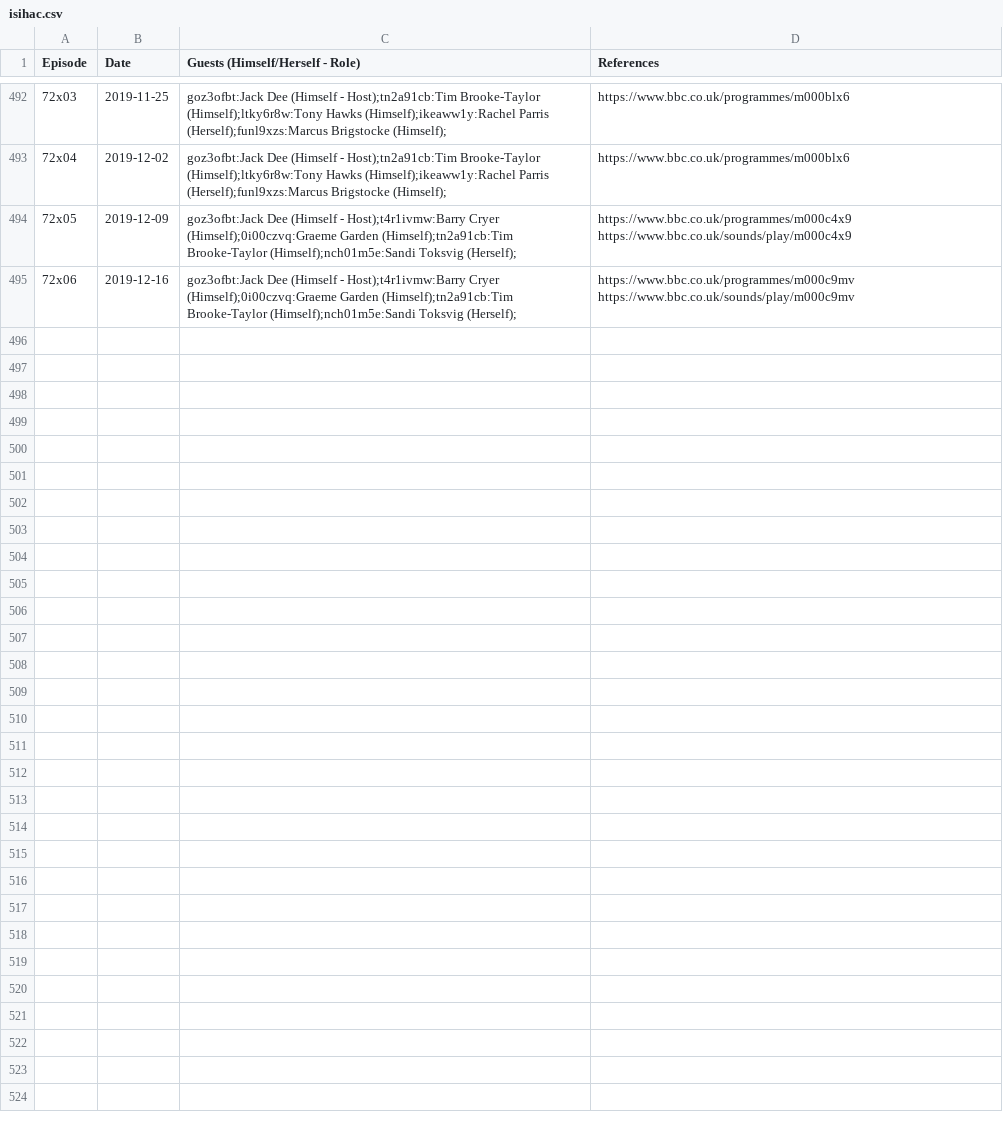
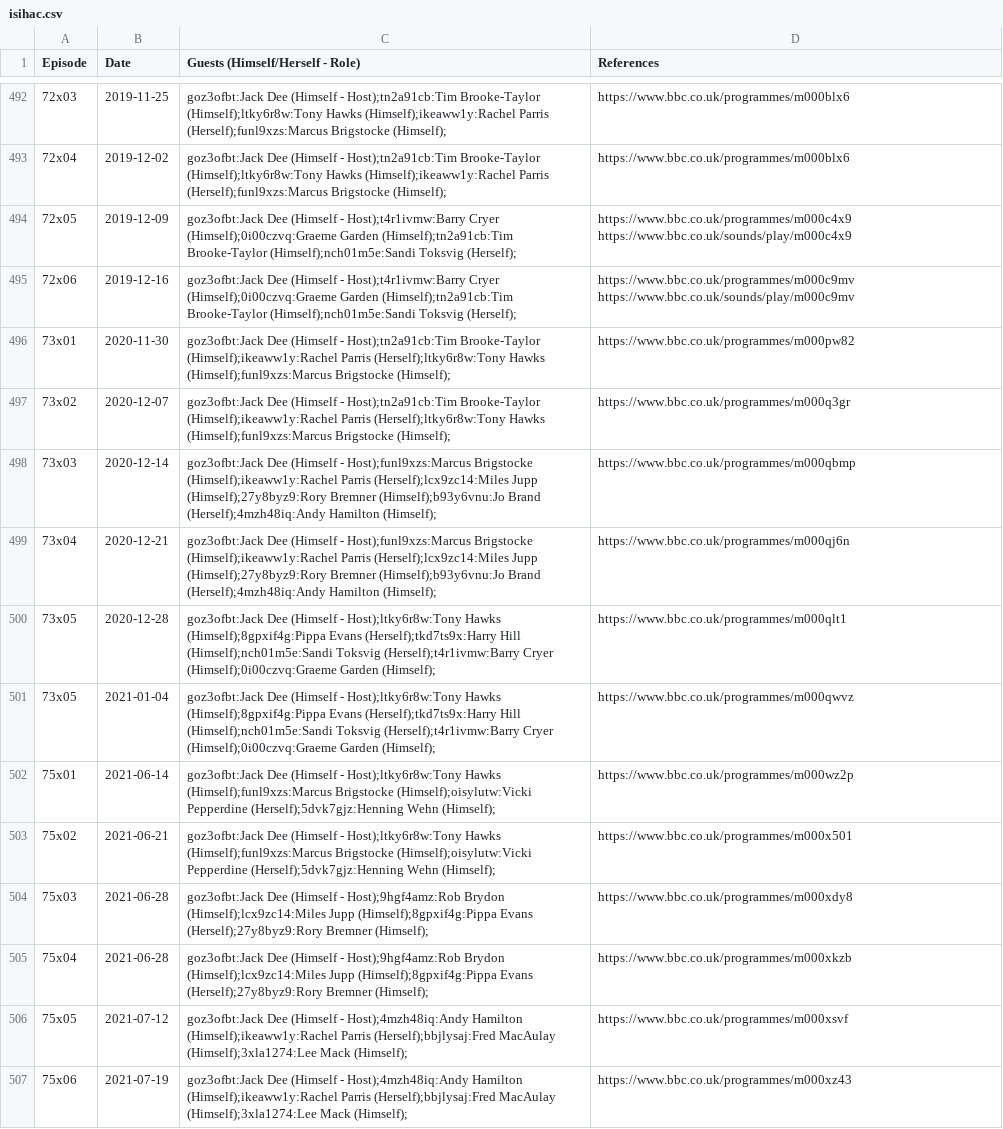
Before and after one commit to slowe/panelshows, a CSV file: shows/data/isihac.csv, drawn as a sheet; only a part is shown, gaps mark what is left out; the diff covers the shown part only.

Commit message:
Update ISIHAC

```diff
--- a/shows/data/isihac.csv
+++ b/shows/data/isihac.csv
@@ -495 +495,13 @@ Episode,Date,Guests (Himself/Herself - Role),References
 72x06,2019-12-16,goz3ofbt:Jack Dee (Himself - Host);t4r1ivmw:Barry Cryer (Himself);0i00czvq:Graeme Garden (Himself);tn2a91cb:Tim Brooke-Taylor (Himself);nch01m5e:Sandi Toksvig (Herself);,https://www.bbc.co.uk/programmes/m000c9mv https://www.bbc.co.uk/sounds/play/m000c9mv
+73x01,2020-11-30,goz3ofbt:Jack Dee (Himself - Host);tn2a91cb:Tim Brooke-Taylor (Himself);ikeaww1y:Rachel Parris (Herself);ltky6r8w:Tony Hawks (Himself);funl9xzs:Marcus Brigstocke (Himself);,https://www.bbc.co.uk/programmes/m000pw82
+73x02,2020-12-07,goz3ofbt:Jack Dee (Himself - Host);tn2a91cb:Tim Brooke-Taylor (Himself);ikeaww1y:Rachel Parris (Herself);ltky6r8w:Tony Hawks (Himself);funl9xzs:Marcus Brigstocke (Himself);,https://www.bbc.co.uk/programmes/m000q3gr
+73x03,2020-12-14,goz3ofbt:Jack Dee (Himself - Host);funl9xzs:Marcus Brigstocke (Himself);ikeaww1y:Rachel Parris (Herself);lcx9zc14:Miles Jupp (Himself);27y8byz9:Rory Bremner (Himself);b93y6vnu:Jo Brand (Herself);4mzh48iq:Andy Hamilton (Himself);,https://www.bbc.co.uk/programmes/m000qbmp
+73x04,2020-12-21,goz3ofbt:Jack Dee (Himself - Host);funl9xzs:Marcus Brigstocke (Himself);ikeaww1y:Rachel Parris (Herself);lcx9zc14:Miles Jupp (Himself);27y8byz9:Rory Bremner (Himself);b93y6vnu:Jo Brand (Herself);4mzh48iq:Andy Hamilton (Himself);,https://www.bbc.co.uk/programmes/m000qj6n
+73x05,2020-12-28,goz3ofbt:Jack Dee (Himself - Host);ltky6r8w:Tony Hawks (Himself);8gpxif4g:Pippa Evans (Herself);tkd7ts9x:Harry Hill (Himself);nch01m5e:Sandi Toksvig (Herself);t4r1ivmw:Barry Cryer (Himself);0i00czvq:Graeme Garden (Himself);,https://www.bbc.co.uk/programmes/m000qlt1
+73x05,2021-01-04,goz3ofbt:Jack Dee (Himself - Host);ltky6r8w:Tony Hawks (Himself);8gpxif4g:Pippa Evans (Herself);tkd7ts9x:Harry Hill (Himself);nch01m5e:Sandi Toksvig (Herself);t4r1ivmw:Barry Cryer (Himself);0i00czvq:Graeme Garden (Himself);,https://www.bbc.co.uk/programmes/m000qwvz
+75x01,2021-06-14,goz3ofbt:Jack Dee (Himself - Host);ltky6r8w:Tony Hawks (Himself);funl9xzs:Marcus Brigstocke (Himself);oisylutw:Vicki Pepperdine (Herself);5dvk7gjz:Henning Wehn (Himself);,https://www.bbc.co.uk/programmes/m000wz2p
+75x02,2021-06-21,goz3ofbt:Jack Dee (Himself - Host);ltky6r8w:Tony Hawks (Himself);funl9xzs:Marcus Brigstocke (Himself);oisylutw:Vicki Pepperdine (Herself);5dvk7gjz:Henning Wehn (Himself);,https://www.bbc.co.uk/programmes/m000x501
+75x03,2021-06-28,goz3ofbt:Jack Dee (Himself - Host);9hgf4amz:Rob Brydon (Himself);lcx9zc14:Miles Jupp (Himself);8gpxif4g:Pippa Evans (Herself);27y8byz9:Rory Bremner (Himself);,https://www.bbc.co.uk/programmes/m000xdy8
+75x04,2021-06-28,goz3ofbt:Jack Dee (Himself - Host);9hgf4amz:Rob Brydon (Himself);lcx9zc14:Miles Jupp (Himself);8gpxif4g:Pippa Evans (Herself);27y8byz9:Rory Bremner (Himself);,https://www.bbc.co.uk/programmes/m000xkzb
+75x05,2021-07-12,goz3ofbt:Jack Dee (Himself - Host);4mzh48iq:Andy Hamilton (Himself);ikeaww1y:Rachel Parris (Herself);bbjlysaj:Fred MacAulay (Himself);3xla1274:Lee Mack (Himself);,https://www.bbc.co.uk/programmes/m000xsvf
+75x06,2021-07-19,goz3ofbt:Jack Dee (Himself - Host);4mzh48iq:Andy Hamilton (Himself);ikeaww1y:Rachel Parris (Herself);bbjlysaj:Fred MacAulay (Himself);3xla1274:Lee Mack (Himself);,https://www.bbc.co.uk/programmes/m000xz43
```
Also changed, not shown: 12 added rows elsewhere in this file, 11 other files.
